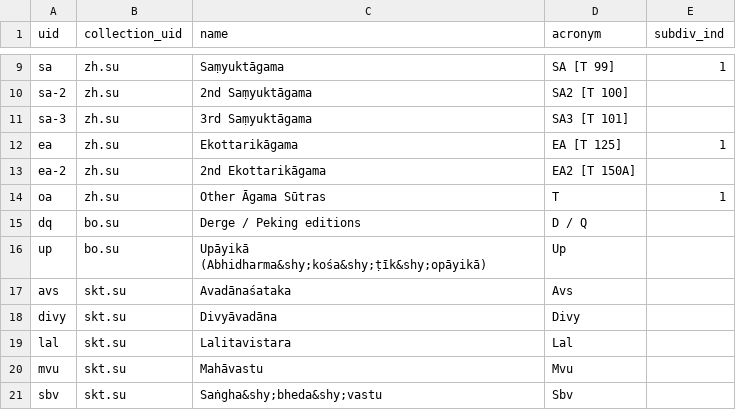
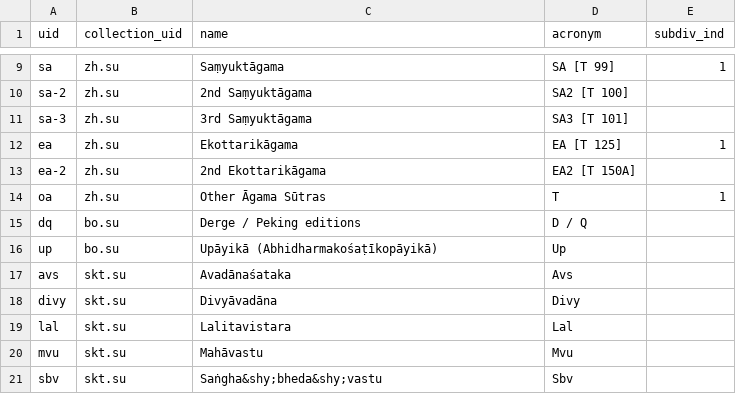
Before and after one commit to suttacentral/legacy-suttacentral-data, a CSV file: table/division.csv, drawn as a sheet; only a part is shown, gaps mark what is left out; the diff names each change by its address in the sheet, - before the commit and + after, or states it on an @@ line.

Commit message:
Update division.csv, remove some HTML entities

```diff
--- a/table/division.csv
+++ b/table/division.csv
-C16 (name): Upāyikā (Abhidharma&shy;kośa&shy;ṭīk&shy;opāyikā)
+C16 (name): Upāyikā (Abhidharmakośaṭīkopāyikā)
```
